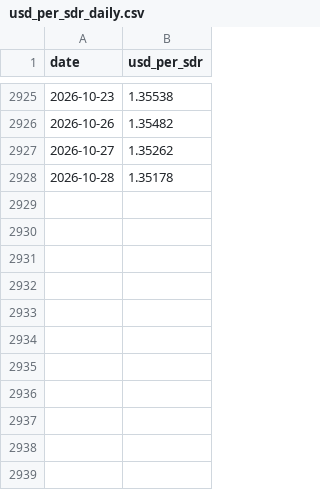
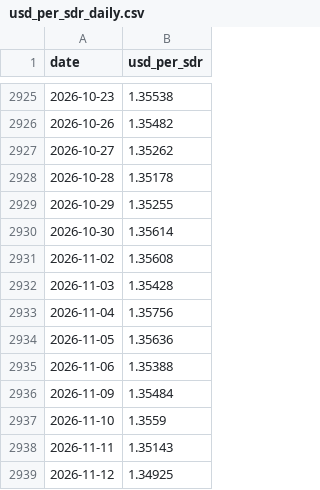
Before and after one commit to nathancouturier/jkm-ttf-arbitrage, a CSV file: data/usd_per_sdr_daily.csv, drawn as a sheet; only a part is shown, gaps mark what is left out.

Commit message:
Add the weekly refresh and bring the data up to date

```diff
--- a/data/usd_per_sdr_daily.csv
+++ b/data/usd_per_sdr_daily.csv
@@ -2928 +2928,12 @@ date,usd_per_sdr
 2026-10-28,1.35178
+2026-10-29,1.35255
+2026-10-30,1.35614
+2026-11-02,1.35608
+2026-11-03,1.35428
+2026-11-04,1.35756
+2026-11-05,1.35636
+2026-11-06,1.35388
+2026-11-09,1.35484
+2026-11-10,1.3559
+2026-11-11,1.35143
+2026-11-12,1.34925
```
Also changed, not shown: data/eua_monthly.csv, data/henry_hub_daily.csv, 9 other files.
